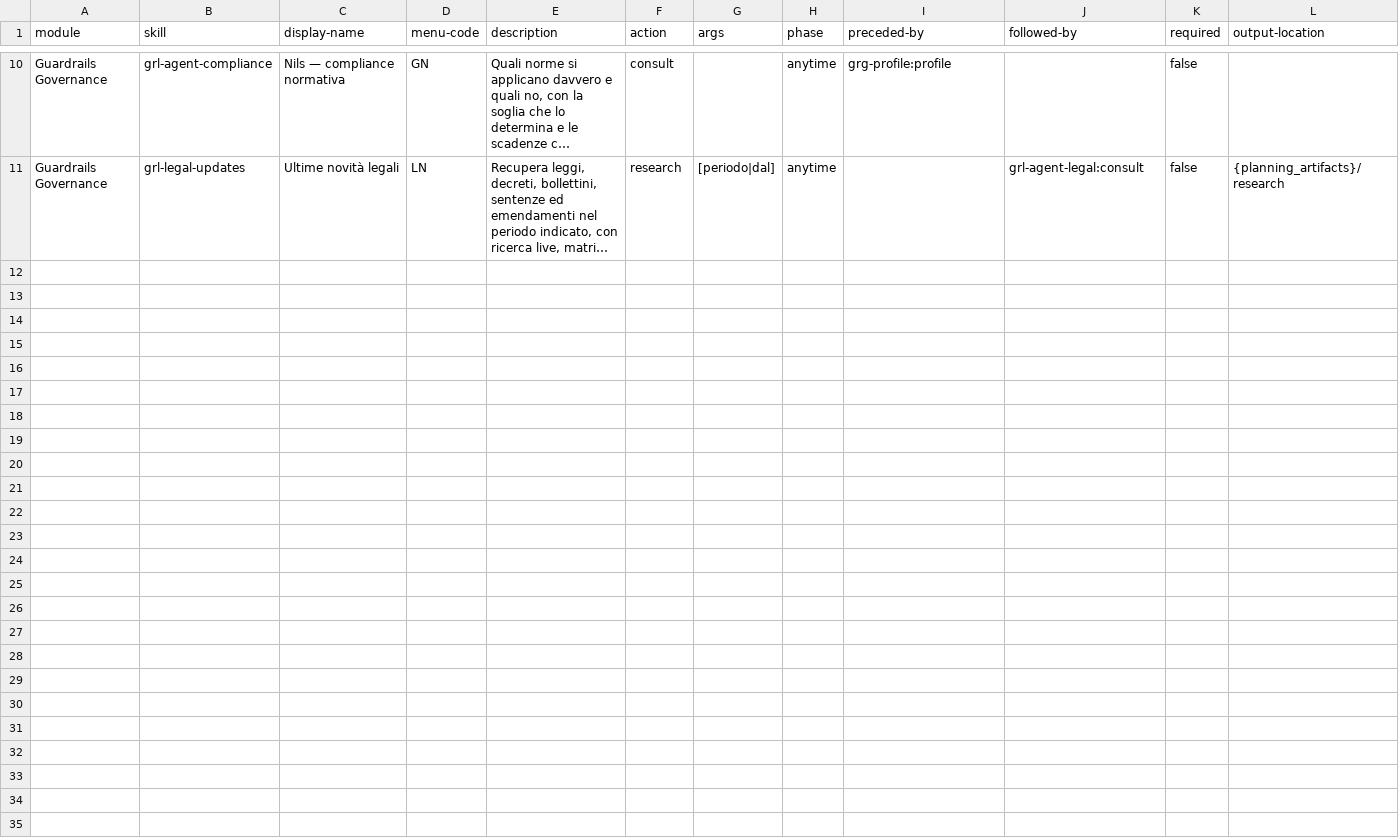
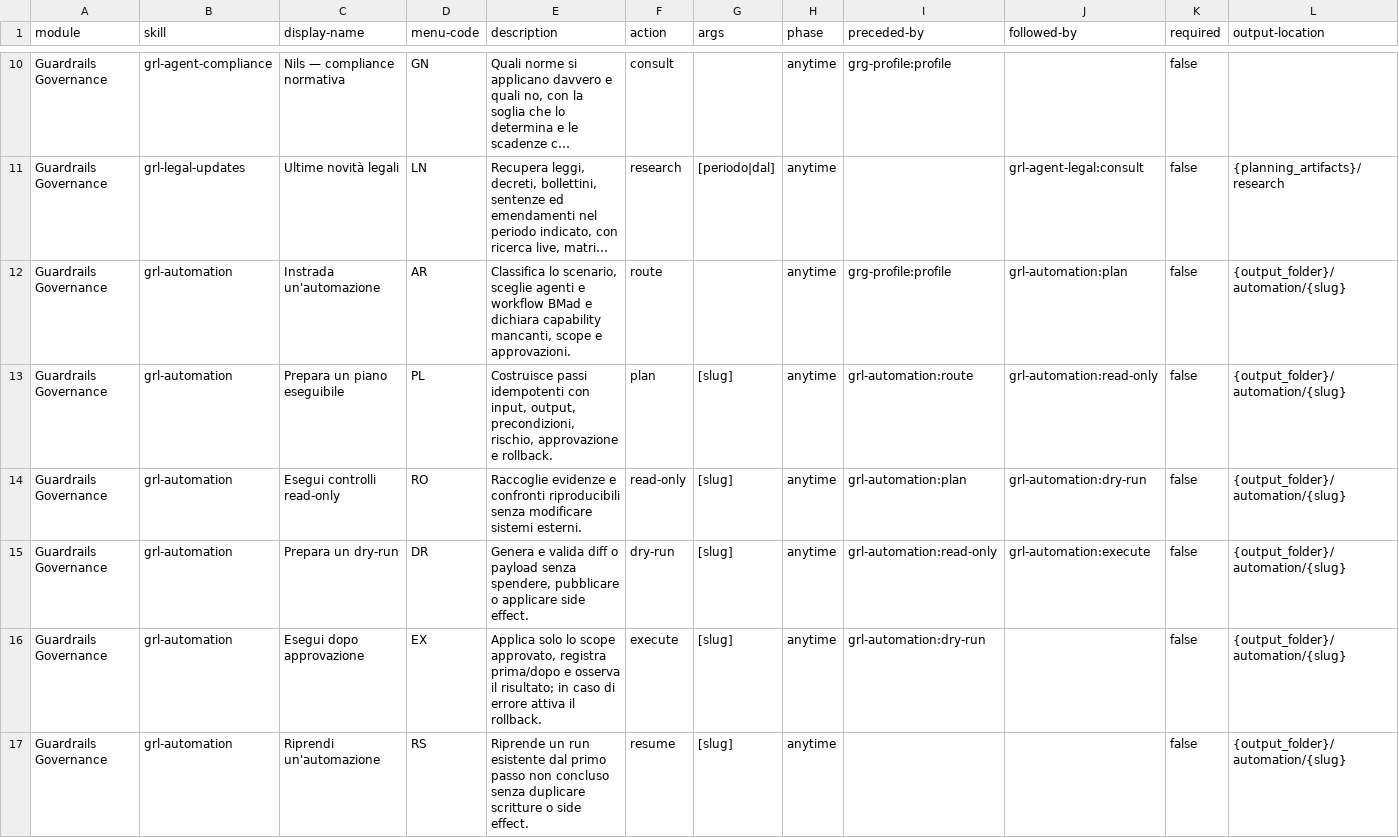
Before and after one commit to mlarese/bmad-module-guardrails-governance, a CSV file: src/module-help.csv, drawn as a sheet; only a part is shown, gaps mark what is left out; long unchanged cells end in …; rows hold the shown columns only; the diff names each change by its address in the sheet, - before the commit and + after, or states it on an @@ line.

Commit message:
feat(grl): add paid media and controlled automation

```diff
--- a/src/module-help.csv
+++ b/src/module-help.csv
+row 12: Guardrails Governance | grl-automation | Instrada un'automazione | AR | Classifica lo scenario, sceglie agenti e workflow BMad e dichiara capability mancanti, scope e approvazioni. | route |  | anytime | grg-profile:profile | grl-automation:plan | false | {output_folder}/automation/{slug}
+row 13: Guardrails Governance | grl-automation | Prepara un piano eseguibile | PL | Costruisce passi idempotenti con input, output, precondizioni, rischio, approvazione e rollback. | plan | [slug] | anytime | grl-automation:route | grl-automation:read-only | false | {output_folder}/automation/{slug}
+row 14: Guardrails Governance | grl-automation | Esegui controlli read-only | RO | Raccoglie evidenze e confronti riproducibili senza modificare sistemi esterni. | read-only | [slug] | anytime | grl-automation:plan | grl-automation:dry-run | false | {output_folder}/automation/{slug}
+row 15: Guardrails Governance | grl-automation | Prepara un dry-run | DR | Genera e valida diff o payload senza spendere, pubblicare o applicare side effect. | dry-run | [slug] | anytime | grl-automation:read-only | grl-automation:execute | false | {output_folder}/automation/{slug}
+row 16: Guardrails Governance | grl-automation | Esegui dopo approvazione | EX | Applica solo lo scope approvato, registra prima/dopo e osserva il risultato; in caso di errore attiva il rollback. | execute | [slug] | anytime | grl-automation:dry-run |  | false | {output_folder}/automation/{slug}
+row 17: Guardrails Governance | grl-automation | Riprendi un'automazione | RS | Riprende un run esistente dal primo passo non concluso senza duplicare scritture o side effect. | resume | [slug] | anytime |  |  | false | {output_folder}/automation/{slug}
```
Also changed, not shown: src/skills/grg-setup/assets/module-help.csv, 13 other files.
